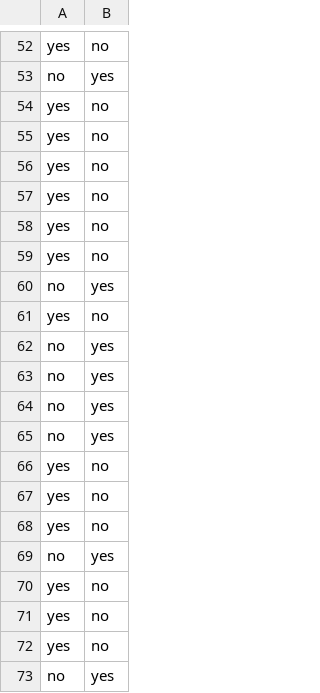
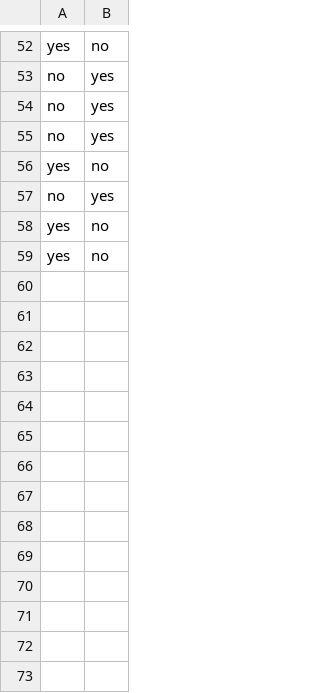
Before and after one commit to henrygreen311/mamacita, a CSV file: metrics.csv, drawn as a sheet; only a part is shown, gaps mark what is left out; the diff covers the shown part only.

```diff
--- a/metrics.csv
+++ b/metrics.csv
@@ -53,16 +53,4 @@ yes,no
 no,yes
-yes,no
-yes,no
-yes,no
-yes,no
-yes,no
-yes,no
-no,yes
-yes,no
 no,yes
 no,yes
-no,yes
-no,yes
-yes,no
-yes,no
 yes,no
@@ -71,3 +59 @@ yes,no
 yes,no
-yes,no
-no,yes
```
Also changed, not shown: 12 removed rows elsewhere in this file, 1 other file.
